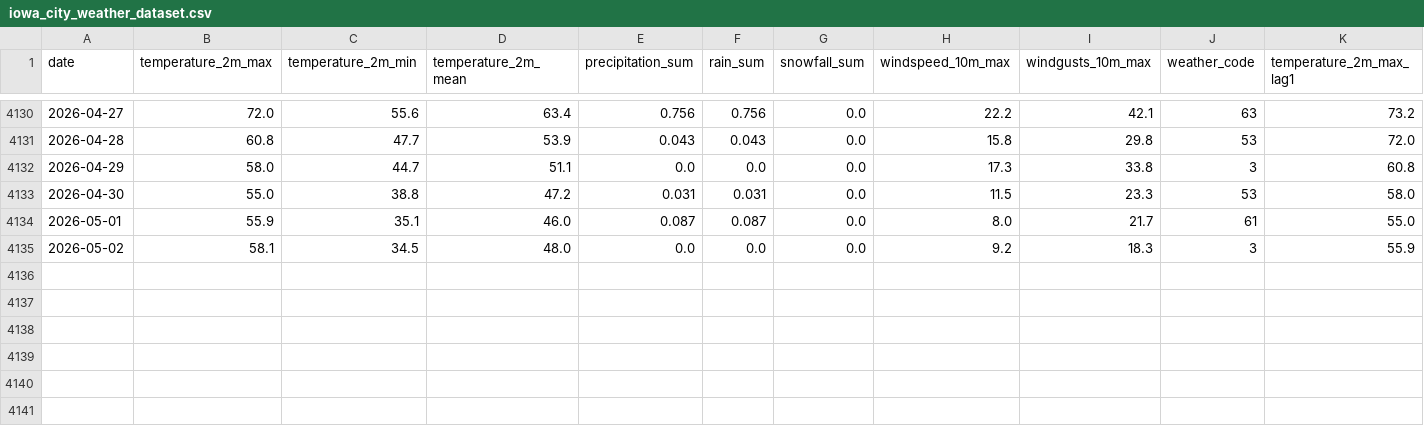
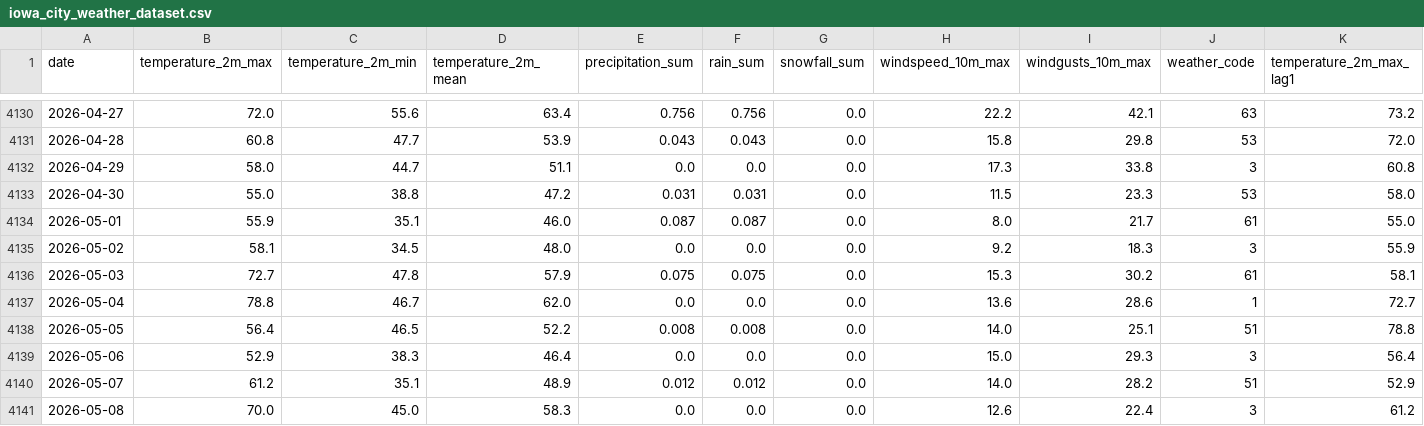
Before and after one commit to Intro-to-Data-2026/5005-Project02, a CSV file: data/iowa_city_weather_dataset.csv, drawn as a sheet; only a part is shown, gaps mark what is left out; rows hold the shown columns only; the diff names each change by its address in the sheet, - before the commit and + after, or states it on an @@ line.

```diff
--- a/data/iowa_city_weather_dataset.csv
+++ b/data/iowa_city_weather_dataset.csv
+row 4136: 2026-05-03 | 72.7 | 47.8 | 57.9 | 0.075 | 0.075 | 0.0 | 15.3 | 30.2 | 61 | 58.1
+row 4137: 2026-05-04 | 78.8 | 46.7 | 62.0 | 0.0 | 0.0 | 0.0 | 13.6 | 28.6 | 1 | 72.7
+row 4138: 2026-05-05 | 56.4 | 46.5 | 52.2 | 0.008 | 0.008 | 0.0 | 14.0 | 25.1 | 51 | 78.8
+row 4139: 2026-05-06 | 52.9 | 38.3 | 46.4 | 0.0 | 0.0 | 0.0 | 15.0 | 29.3 | 3 | 56.4
+row 4140: 2026-05-07 | 61.2 | 35.1 | 48.9 | 0.012 | 0.012 | 0.0 | 14.0 | 28.2 | 51 | 52.9
+row 4141: 2026-05-08 | 70.0 | 45.0 | 58.3 | 0.0 | 0.0 | 0.0 | 12.6 | 22.4 | 3 | 61.2
```
Also changed, not shown: 1 other file.
